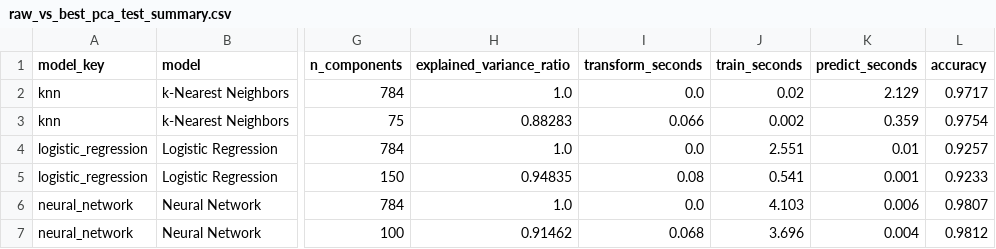
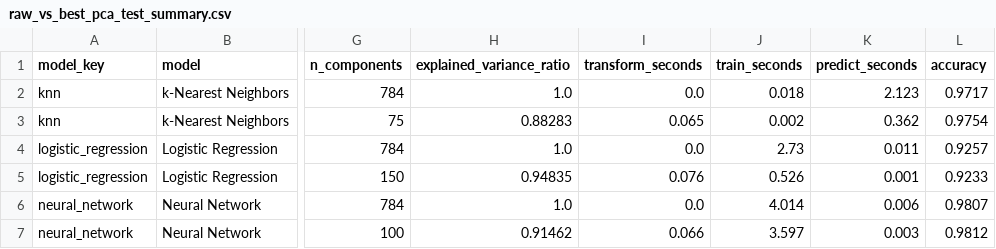
Before and after one commit to NomadZhang/MSI5102, a CSV file: artifacts/results/raw_vs_best_pca_test_summary.csv, drawn as a sheet; only a part is shown, gaps mark what is left out; the diff names each change by its address in the sheet, - before the commit and + after, or states it on an @@ line.

```diff
--- a/artifacts/results/raw_vs_best_pca_test_summary.csv
+++ b/artifacts/results/raw_vs_best_pca_test_summary.csv
-J2 (train_seconds): 0.02
+J2 (train_seconds): 0.018
-K2 (predict_seconds): 2.129
+K2 (predict_seconds): 2.123
-I3 (transform_seconds): 0.066
+I3 (transform_seconds): 0.065
-K3 (predict_seconds): 0.359
+K3 (predict_seconds): 0.362
-J4 (train_seconds): 2.551
+J4 (train_seconds): 2.73
-K4 (predict_seconds): 0.01
+K4 (predict_seconds): 0.011
-I5 (transform_seconds): 0.08
+I5 (transform_seconds): 0.076
-J5 (train_seconds): 0.541
+J5 (train_seconds): 0.526
-J6 (train_seconds): 4.103
+J6 (train_seconds): 4.014
-I7 (transform_seconds): 0.068
+I7 (transform_seconds): 0.066
-J7 (train_seconds): 3.696
+J7 (train_seconds): 3.597
-K7 (predict_seconds): 0.004
+K7 (predict_seconds): 0.003
```
Also changed, not shown: artifacts/results/knn_hyperparameter_search.csv, artifacts/results/logistic_regression_hyperparameter_search.csv, 7 other files.
